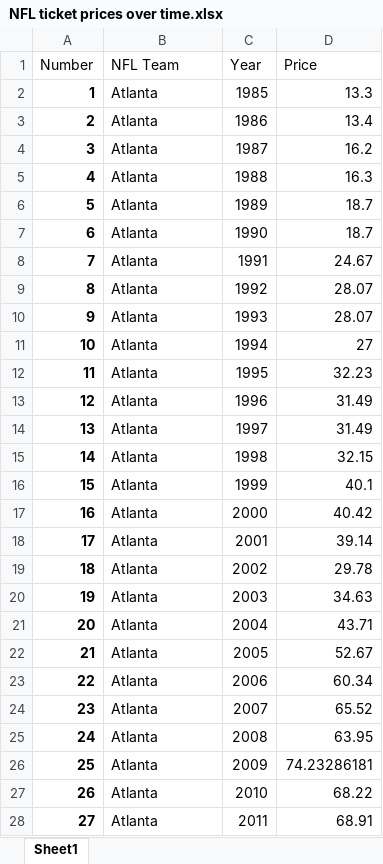
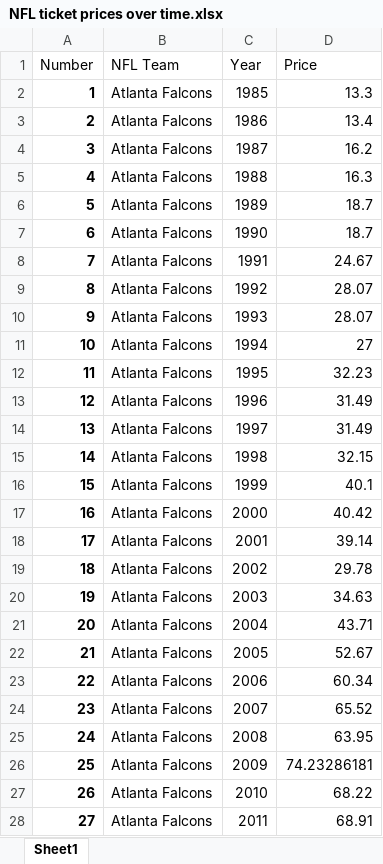
Before and after one commit to HollynTorres/NFL_final, an Excel workbook: Final Project data/NFL ticket prices over time.xlsx, sheet Sheet1, drawn as a sheet; only a part is shown; values as stored, in another font and other column widths than the file's, no borders; the diff covers the shown part only; the diff names each change by its address in the sheet, - before the commit and + after, or states it on an @@ line.

Commit message:
final project

```diff
--- a/Final Project data/NFL ticket prices over time.xlsx (sheet Sheet1)
+++ b/Final Project data/NFL ticket prices over time.xlsx (sheet Sheet1)
-B2:B28 (NFL Team): Atlanta
+B2:B28 (NFL Team): Atlanta Falcons
```
Also changed, not shown: 1127 edited cells and cell formats elsewhere in this sheet, Final Project data/10 year NFL record.xlsx, 12 other files.
